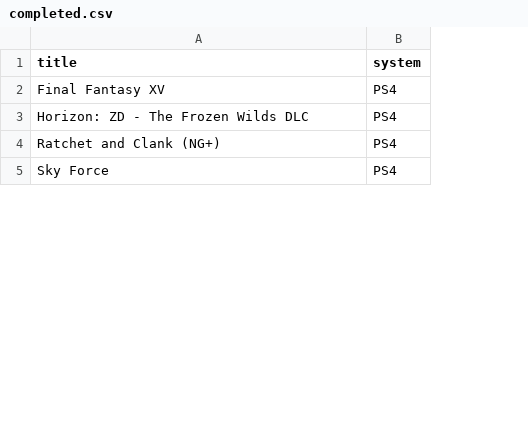
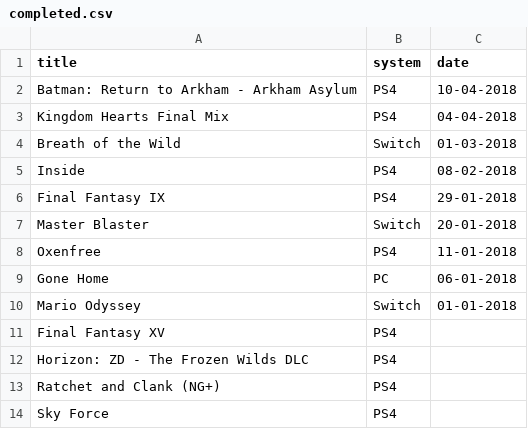
Before and after one commit to gablaxian/gablaxian_jekyll, a CSV file: source/_data/completed.csv, drawn as a sheet; only a part is shown; the diff names each change by its address in the sheet, - before the commit and + after, or states it on an @@ line.

```diff
--- a/source/_data/completed.csv
+++ b/source/_data/completed.csv
+column C (date), empty
+row 2: Batman: Return to Arkham - Arkham Asylum | PS4 | 10-04-2018
+row 3: Kingdom Hearts Final Mix | PS4 | 04-04-2018
+row 4: Breath of the Wild | Switch | 01-03-2018
+row 5: Inside | PS4 | 08-02-2018
+row 6: Final Fantasy IX | PS4 | 29-01-2018
+row 7: Master Blaster | Switch | 20-01-2018
+row 8: Oxenfree | PS4 | 11-01-2018
+row 9: Gone Home | PC | 06-01-2018
+row 10: Mario Odyssey | Switch | 01-01-2018
```
Also changed, not shown: 25 other files.
